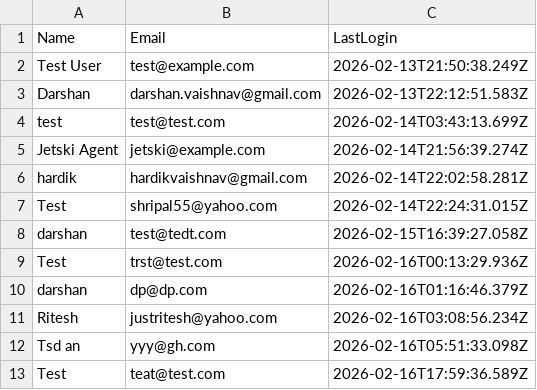
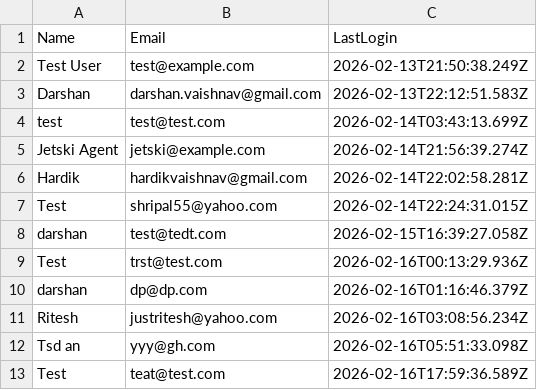
Before and after one commit to dptrades/financial-dashboard, a CSV file: user/users.csv, drawn as a sheet.

Commit message:
Update user data: 2026-02-16T21:43:03.951Z

```diff
--- a/user/users.csv
+++ b/user/users.csv
@@ -5,3 +5,3 @@ test,test@test.com,2026-02-14T03:43:13.699Z
 Jetski Agent,jetski@example.com,2026-02-14T21:56:39.274Z
-hardik,hardikvaishnav@gmail.com,2026-02-14T22:02:58.281Z
+Hardik,hardikvaishnav@gmail.com,2026-02-14T22:02:58.281Z
 Test,shripal55@yahoo.com,2026-02-14T22:24:31.015Z
```
